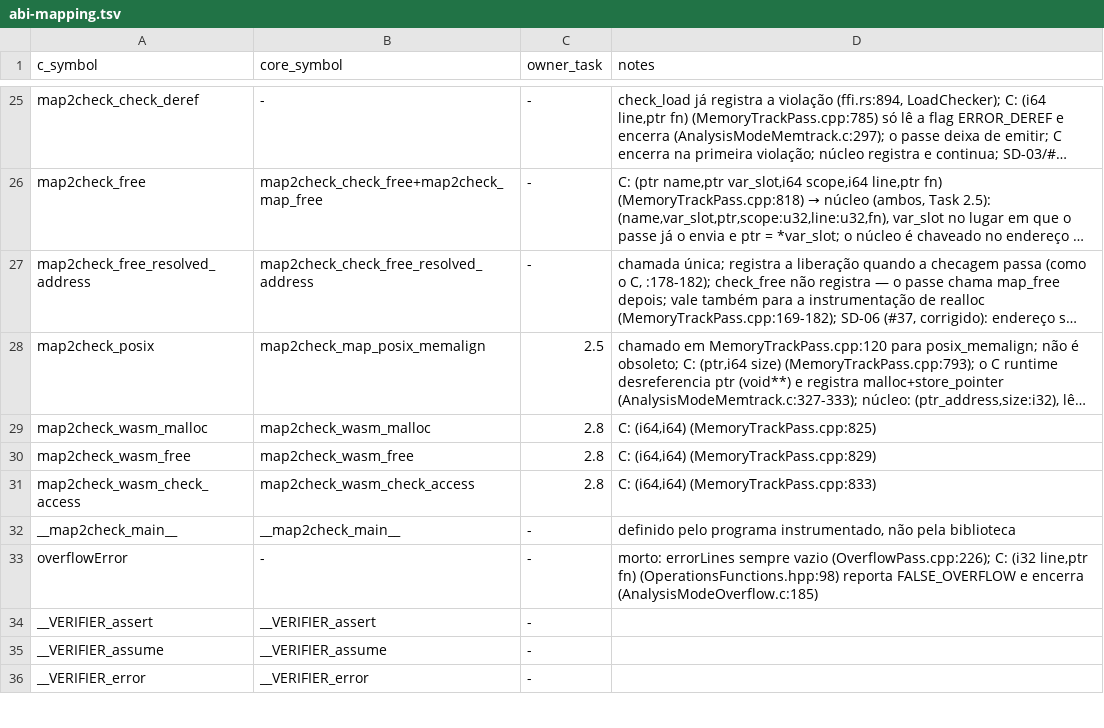
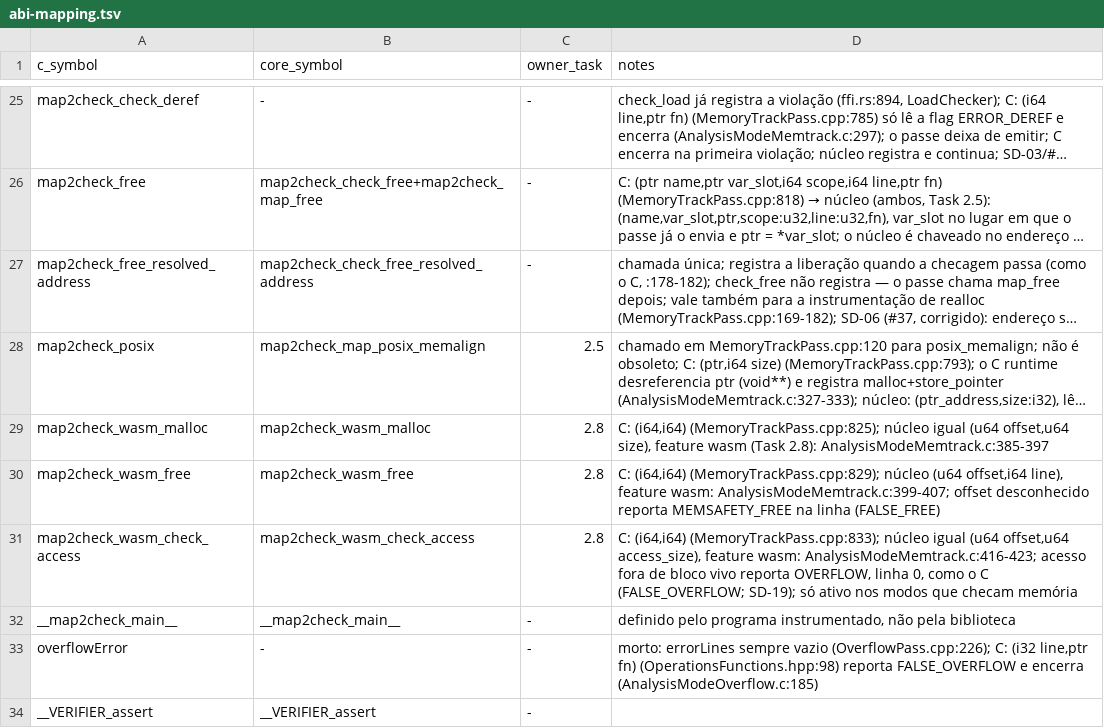
Before and after one commit to hbgit/map2check-library, a TSV file: docs/cutover/abi-mapping.tsv, drawn as a sheet; only a part is shown, gaps mark what is left out; the shorter side is filled out with more unchanged rows; long unchanged cells end in …; the diff names each change by its address in the sheet, - before the commit and + after, or states it on an @@ line.

Commit message:
docs: document the wasm feature, the wasm exports and SD-19; check wasm-rt.h layout in CI

```diff
--- a/docs/cutover/abi-mapping.tsv
+++ b/docs/cutover/abi-mapping.tsv
-D29 (notes): C: (i64,i64) (MemoryTrackPass.cpp:825)
+D29 (notes): C: (i64,i64) (MemoryTrackPass.cpp:825); núcleo igual (u64 offset,u64 size), feature wasm (Task 2.8): AnalysisModeMemtrack.c:385-397
-D30 (notes): C: (i64,i64) (MemoryTrackPass.cpp:829)
+D30 (notes): C: (i64,i64) (MemoryTrackPass.cpp:829); núcleo (u64 offset,i64 line), feature wasm: AnalysisModeMemtrack.c:399-407; offset desconhecido reporta MEMSAFETY_FREE na linha (FALSE_FREE)
-D31 (notes): C: (i64,i64) (MemoryTrackPass.cpp:833)
+D31 (notes): C: (i64,i64) (MemoryTrackPass.cpp:833); núcleo igual (u64 offset,u64 access_size), feature wasm: AnalysisModeMemtrack.c:416-423; acesso fora de bloco vivo reporta OVERFLOW, linha 0, como o C (FALSE_OVERFLOW; SD-19); só ativo nos modos que checam memória
```
Also changed, not shown: 4 other files.
